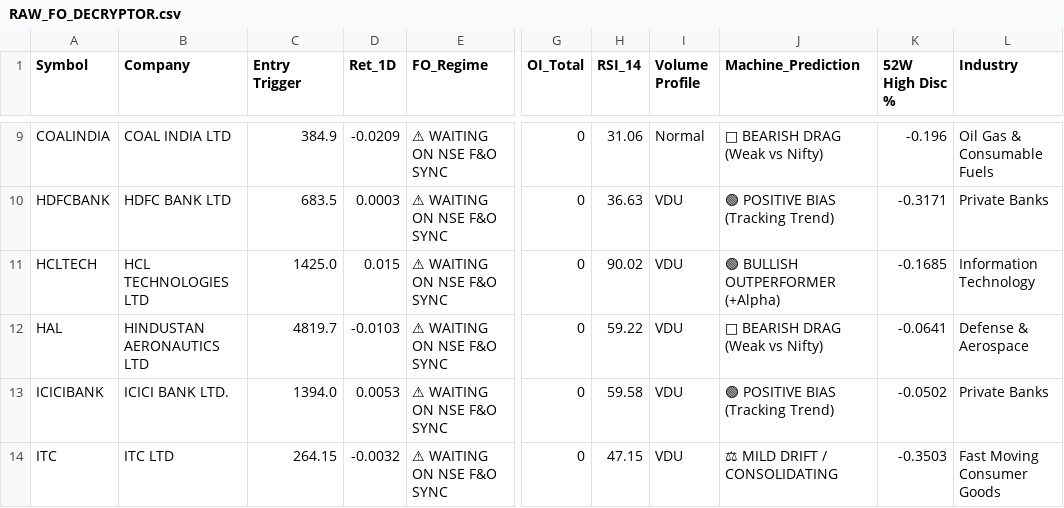
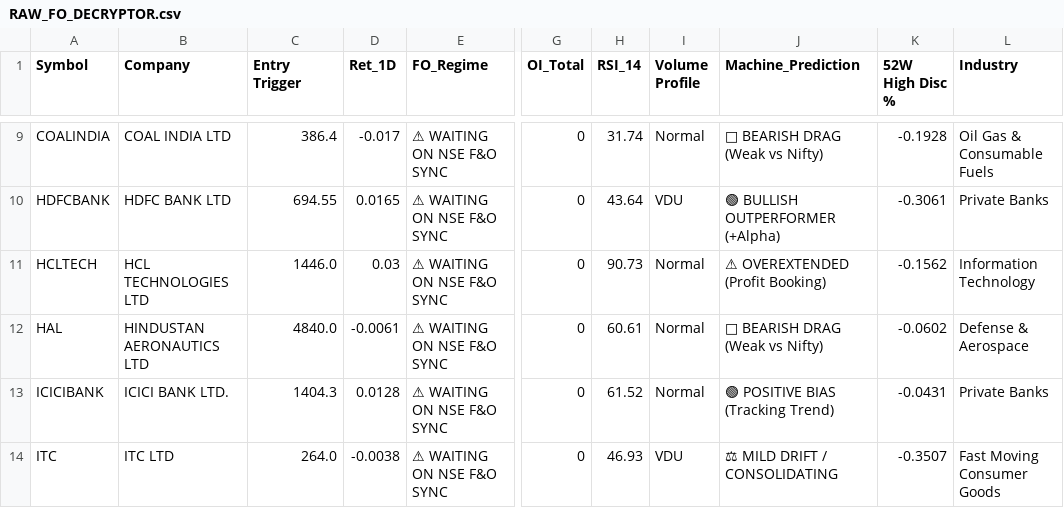
Before and after one commit to bornsupreme21-pk/nbt-quantum-engine, a CSV file: RAW_FO_DECRYPTOR.csv, drawn as a sheet; only a part is shown, gaps mark what is left out; the diff covers the shown part only; the diff names each change by its address in the sheet, - before the commit and + after, or states it on an @@ line.

```diff
--- a/RAW_FO_DECRYPTOR.csv
+++ b/RAW_FO_DECRYPTOR.csv
-C9 (Entry Trigger): 384.9
+C9 (Entry Trigger): 386.4
-D9 (Ret_1D): -0.0209
+D9 (Ret_1D): -0.017
-H9 (RSI_14): 31.06
+H9 (RSI_14): 31.74
-K9 (52W High Disc %): -0.196
+K9 (52W High Disc %): -0.1928
-C10 (Entry Trigger): 683.5
+C10 (Entry Trigger): 694.55
-D10 (Ret_1D): 0.0003
+D10 (Ret_1D): 0.0165
-H10 (RSI_14): 36.63
+H10 (RSI_14): 43.64
-J10 (Machine_Prediction): 🟢 POSITIVE BIAS (Tracking Trend)
+J10 (Machine_Prediction): 🟢 BULLISH OUTPERFORMER (+Alpha)
-K10 (52W High Disc %): -0.3171
+K10 (52W High Disc %): -0.3061
-C11 (Entry Trigger): 1425.0
+C11 (Entry Trigger): 1446.0
-D11 (Ret_1D): 0.015
+D11 (Ret_1D): 0.03
-H11 (RSI_14): 90.02
+H11 (RSI_14): 90.73
-I11:I13 (Volume Profile): VDU
+I11:I13 (Volume Profile): Normal
-J11 (Machine_Prediction): 🟢 BULLISH OUTPERFORMER (+Alpha)
+J11 (Machine_Prediction): ⚠ OVEREXTENDED (Profit Booking)
-K11 (52W High Disc %): -0.1685
+K11 (52W High Disc %): -0.1562
-C12 (Entry Trigger): 4819.7
+C12 (Entry Trigger): 4840.0
-D12 (Ret_1D): -0.0103
+D12 (Ret_1D): -0.0061
-H12 (RSI_14): 59.22
+H12 (RSI_14): 60.61
-K12 (52W High Disc %): -0.0641
+K12 (52W High Disc %): -0.0602
-C13 (Entry Trigger): 1394.0
+C13 (Entry Trigger): 1404.3
-D13 (Ret_1D): 0.0053
+D13 (Ret_1D): 0.0128
-H13 (RSI_14): 59.58
+H13 (RSI_14): 61.52
-K13 (52W High Disc %): -0.0502
+K13 (52W High Disc %): -0.0431
-C14 (Entry Trigger): 264.15
+C14 (Entry Trigger): 264.0
-D14 (Ret_1D): -0.0032
+D14 (Ret_1D): -0.0038
-H14 (RSI_14): 47.15
+H14 (RSI_14): 46.93
-K14 (52W High Disc %): -0.3503
+K14 (52W High Disc %): -0.3507
```
Also changed, not shown: 108 edited cells elsewhere in this file, RAW_FEAR_DIP.csv, RAW_INCUBATOR.csv, 6 other files.
